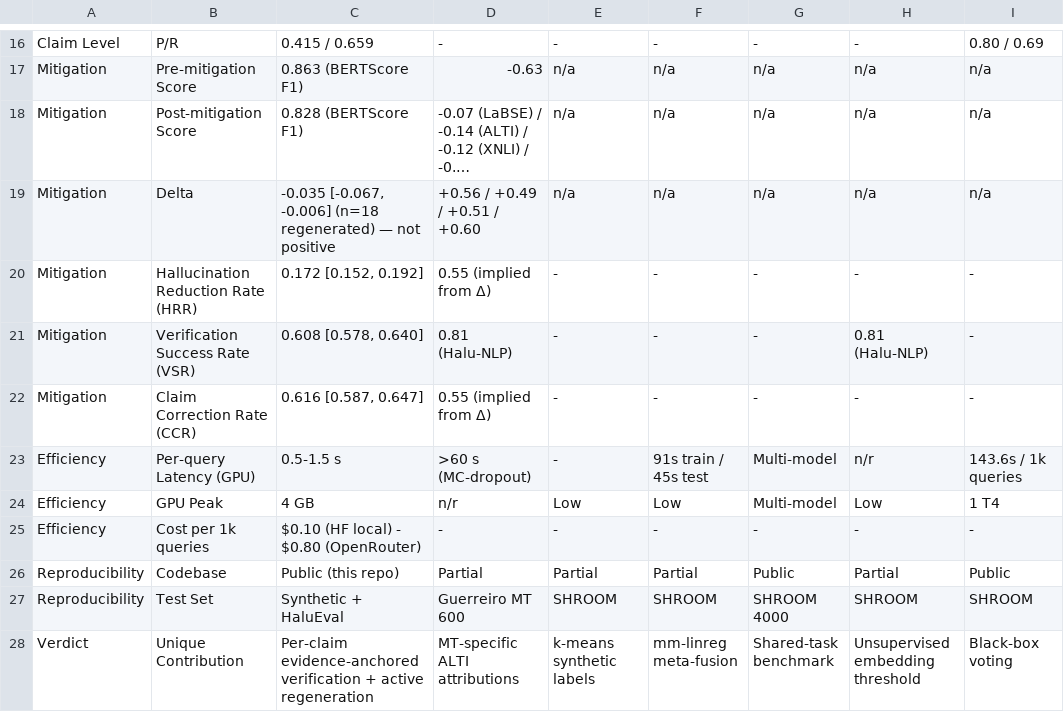
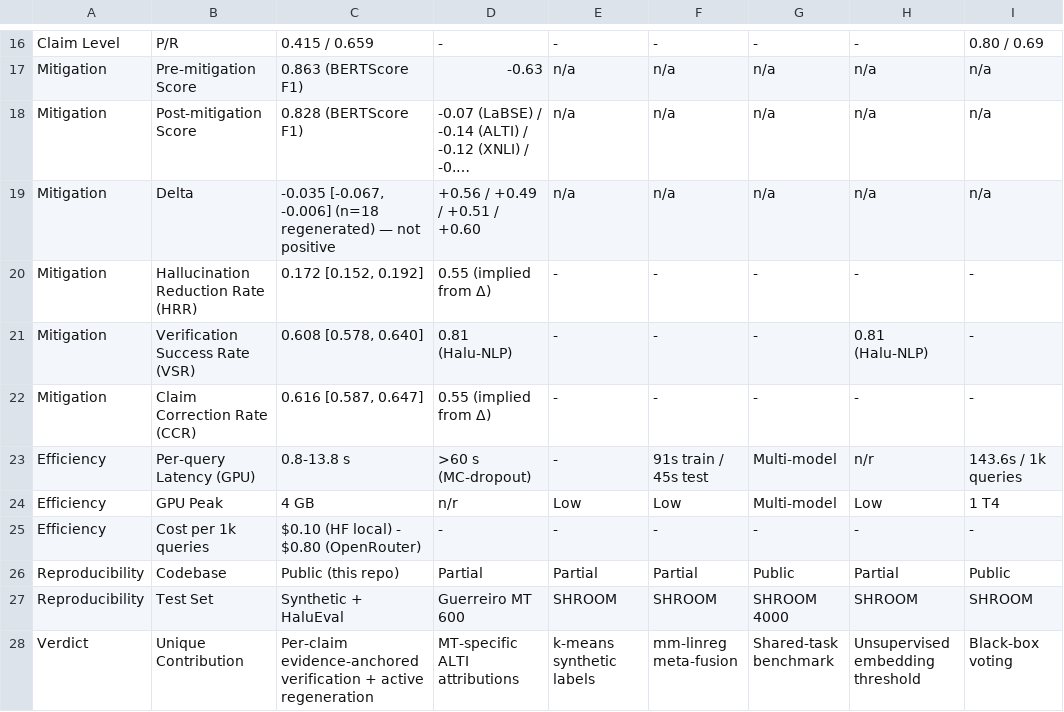
Before and after one commit to ShihabHassanNaim/Hallucination-Mitigation, a CSV file: Paper/comparison_table.csv, drawn as a sheet; only a part is shown, gaps mark what is left out; long unchanged cells end in …; the diff names each change by its address in the sheet, - before the commit and + after, or states it on an @@ line.

Commit message:
Report the measured latency instead of a separate timing estimate
The paper reported a per-query latency band of "0.5-1.5 s (GPU)" that came
from an earlier timing estimate rather than from the run that produced the
other numbers. The measured latency on the length-matched HaluEval split is
0.8-13.8 s/query (mean 4.84 s), so the band was wrong and the "faster than
every sampling baseline" claim it supported does not hold.

The latency is now summed from the per-step timings of the evaluation run
itself and carried in the aggregate block, so the paper and the generator
read the same source. The mitigation table in the LaTeX summary still
carried the projected "+0.67 to +0.75" and a caption claiming a win; that
row and caption are now filled from the measured delta and are generated
rather than written by hand.

Why: the mitigation delta is a headline result and the latency was
supporting a win claim, so both have to be measurements the reader can
reproduce from the files in the repository.

How to apply: re-run scripts/evaluate_full.py --recompute after any
evaluation, then scripts/fill_comparison_table.py, scripts/summarize_results.py
and scripts/plot_results.py. The generator is idempotent, so a run that
reports no changes means the paper already matches the metrics.

```diff
--- a/Paper/comparison_table.csv
+++ b/Paper/comparison_table.csv
-C23: 0.5-1.5 s
+C23: 0.8-13.8 s
```
Also changed, not shown: 14 other files.
